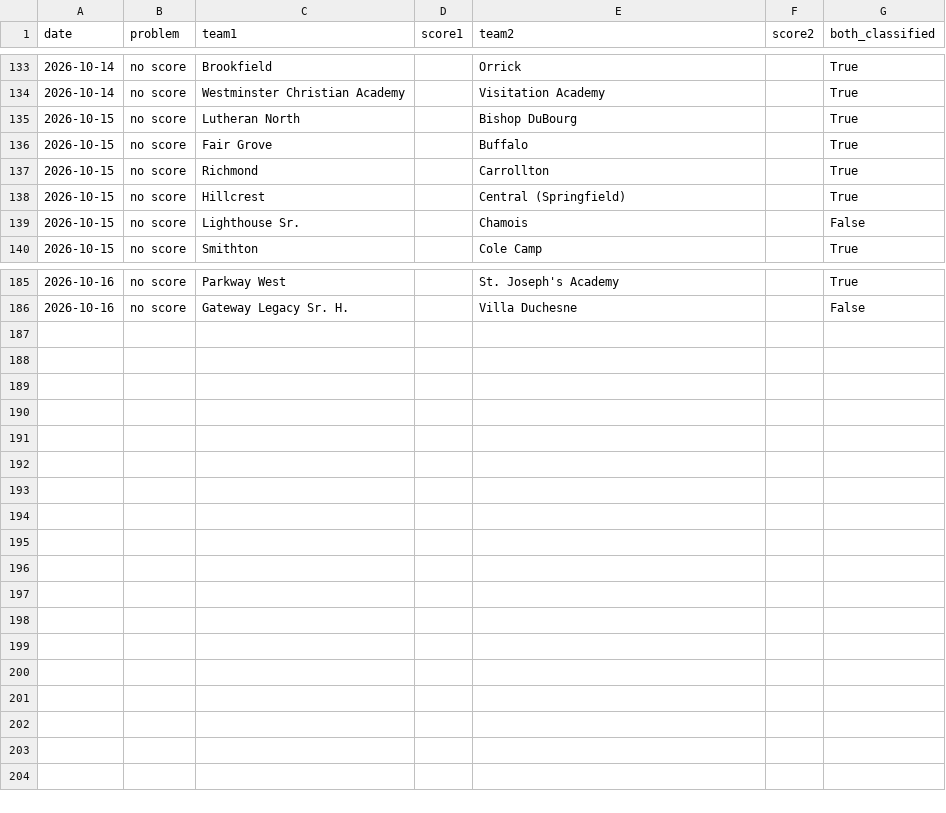
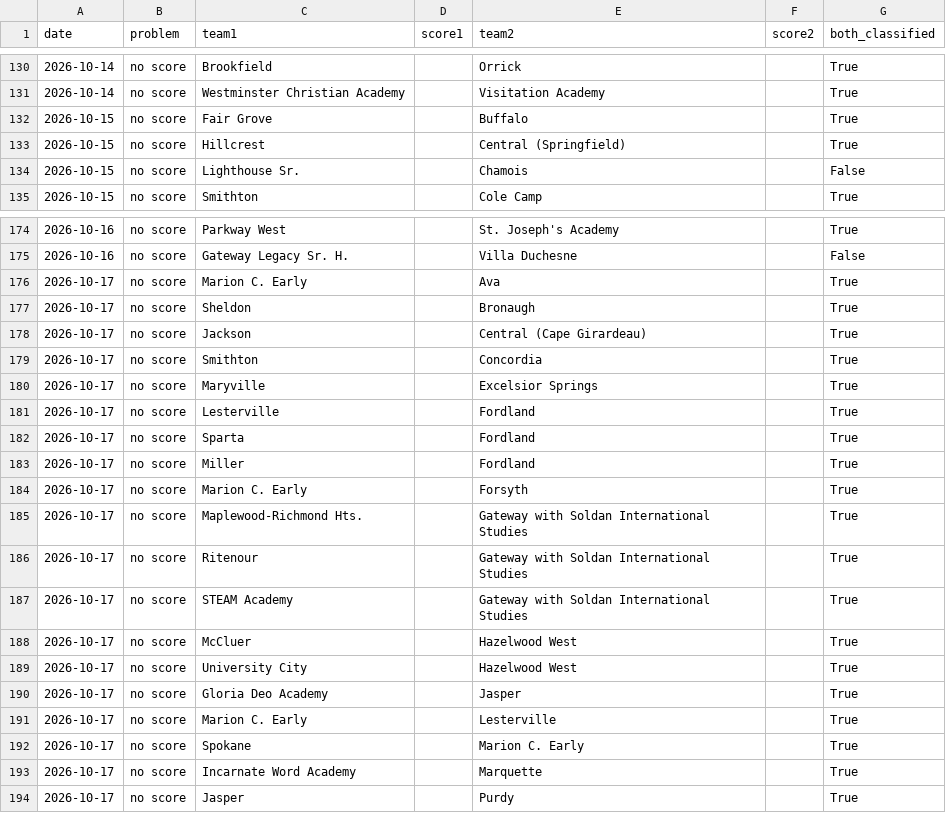
Before and after one commit to AllMOSports/Girls_Volleyball_Ratings_2026, a CSV file: girls_volleyball_missing_scores_2026.csv, drawn as a sheet; only a part is shown, gaps mark what is left out; removed rows and columns are numbered as before the commit, all else as after; the diff covers the shown part only; the diff names each change by its address in the sheet, - before the commit and + after, or states it on an @@ line.

```diff
--- a/girls_volleyball_missing_scores_2026.csv
+++ b/girls_volleyball_missing_scores_2026.csv
-row 135: 2026-10-15 | no score | Lutheran North |  | Bishop DuBourg |  | True
-row 137: 2026-10-15 | no score | Richmond |  | Carrollton |  | True
+row 176: 2026-10-17 | no score | Marion C. Early |  | Ava |  | True
+row 177: 2026-10-17 | no score | Sheldon |  | Bronaugh |  | True
+row 178: 2026-10-17 | no score | Jackson |  | Central (Cape Girardeau) |  | True
+row 179: 2026-10-17 | no score | Smithton |  | Concordia |  | True
+row 180: 2026-10-17 | no score | Maryville |  | Excelsior Springs |  | True
+row 181: 2026-10-17 | no score | Lesterville |  | Fordland |  | True
+row 182: 2026-10-17 | no score | Sparta |  | Fordland |  | True
+row 183: 2026-10-17 | no score | Miller |  | Fordland |  | True
+row 184: 2026-10-17 | no score | Marion C. Early |  | Forsyth |  | True
+row 185: 2026-10-17 | no score | Maplewood-Richmond Hts. |  | Gateway with Soldan International Studies |  | True
+row 186: 2026-10-17 | no score | Ritenour |  | Gateway with Soldan International Studies |  | True
+row 187: 2026-10-17 | no score | STEAM Academy |  | Gateway with Soldan International Studies |  | True
+row 188: 2026-10-17 | no score | McCluer |  | Hazelwood West |  | True
+row 189: 2026-10-17 | no score | University City |  | Hazelwood West |  | True
+row 190: 2026-10-17 | no score | Gloria Deo Academy |  | Jasper |  | True
+row 191: 2026-10-17 | no score | Marion C. Early |  | Lesterville |  | True
+row 192: 2026-10-17 | no score | Spokane |  | Marion C. Early |  | True
+row 193: 2026-10-17 | no score | Incarnate Word Academy |  | Marquette |  | True
+row 194: 2026-10-17 | no score | Jasper |  | Purdy |  | True
```
Also changed, not shown: 9 removed rows elsewhere in this file, girls_volleyball_games_2026.csv, girls_volleyball_games_2026_all.csv, 23 other files.
